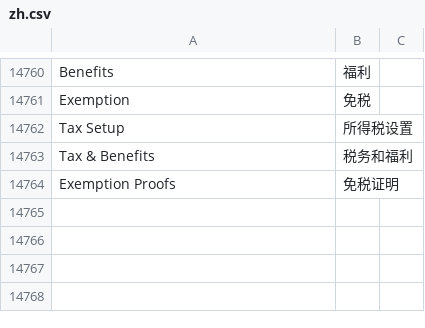
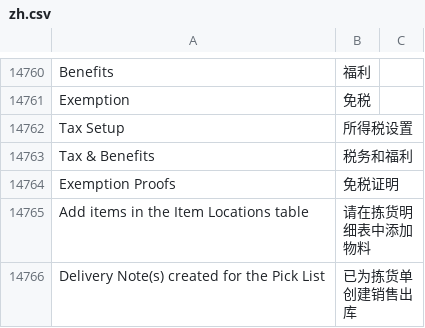
Before and after one commit to z1coyan/erpnext_chinese, a CSV file: erpnext_chinese/translations/zh.csv, drawn as a sheet; only a part is shown, gaps mark what is left out; the diff names each change by its address in the sheet, - before the commit and + after, or states it on an @@ line.

```diff
--- a/erpnext_chinese/translations/zh.csv
+++ b/erpnext_chinese/translations/zh.csv
+row 14765: Add items in the Item Locations table | 请在拣货明细表中添加物料
+row 14766: Delivery Note(s) created for the Pick List | 已为拣货单创建销售出库
```
Also changed, not shown: 1 other file.
